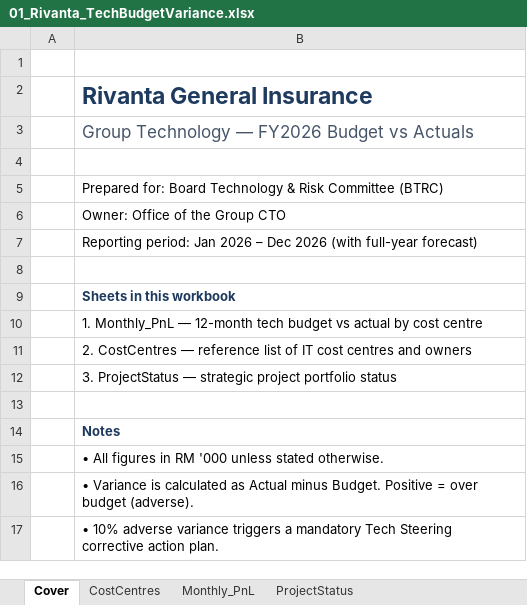
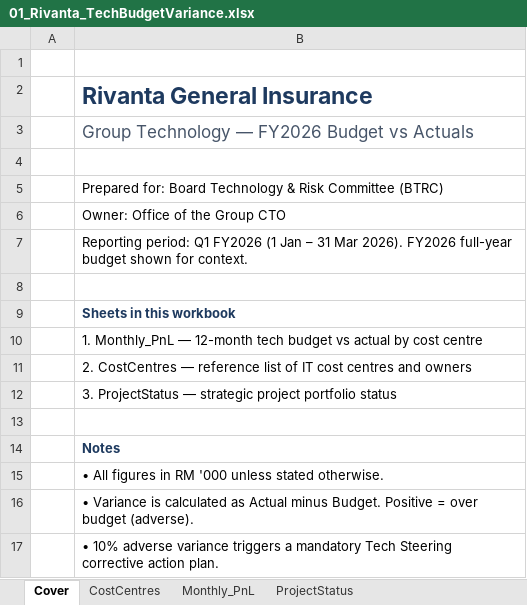
Before and after one commit to steffiyappy/rivanta-cto-immersion, an Excel workbook: files/01_Rivanta_TechBudgetVariance.xlsx, sheet Cover, drawn as a sheet; values as stored, in another font and other column widths than the file's, no borders; the diff names each change by its address in the sheet, - before the commit and + after, or states it on an @@ line.

```diff
--- a/files/01_Rivanta_TechBudgetVariance.xlsx (sheet Cover)
+++ b/files/01_Rivanta_TechBudgetVariance.xlsx (sheet Cover)
-B7: Reporting period: Jan 2026 – Dec 2026 (with full-year forecast)
+B7: Reporting period: Q1 FY2026 (1 Jan – 31 Mar 2026). FY2026 full-year budget shown for context.
```
Also changed, not shown: sheet Monthly_PnL, 3 other files.
